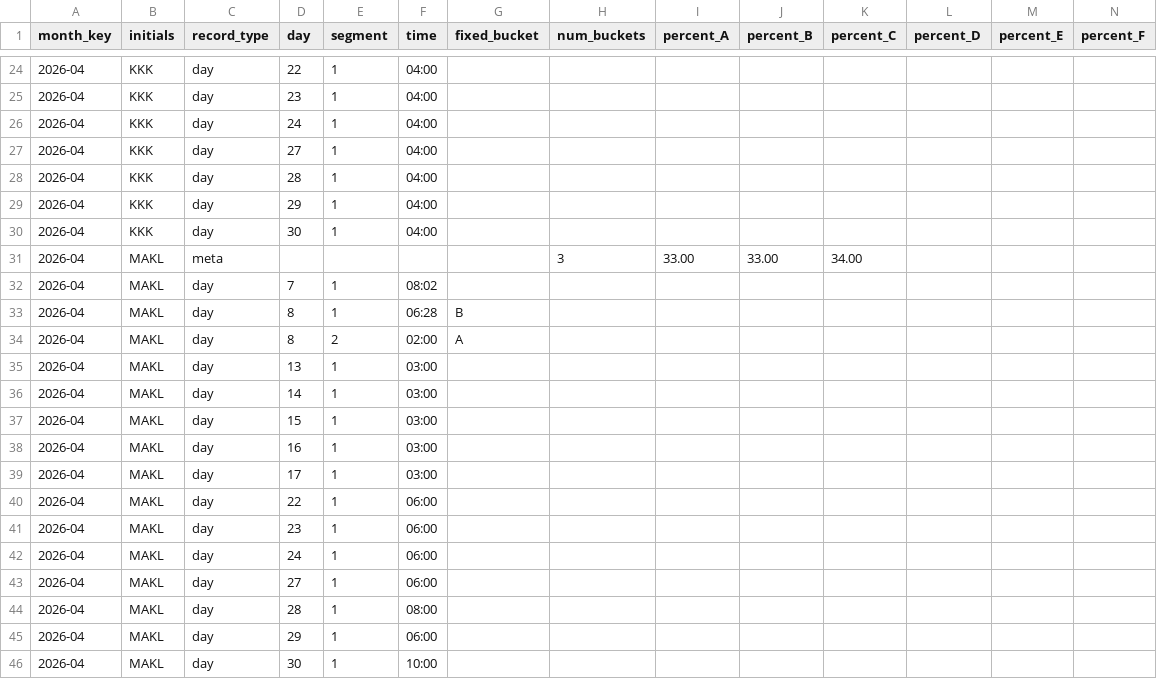
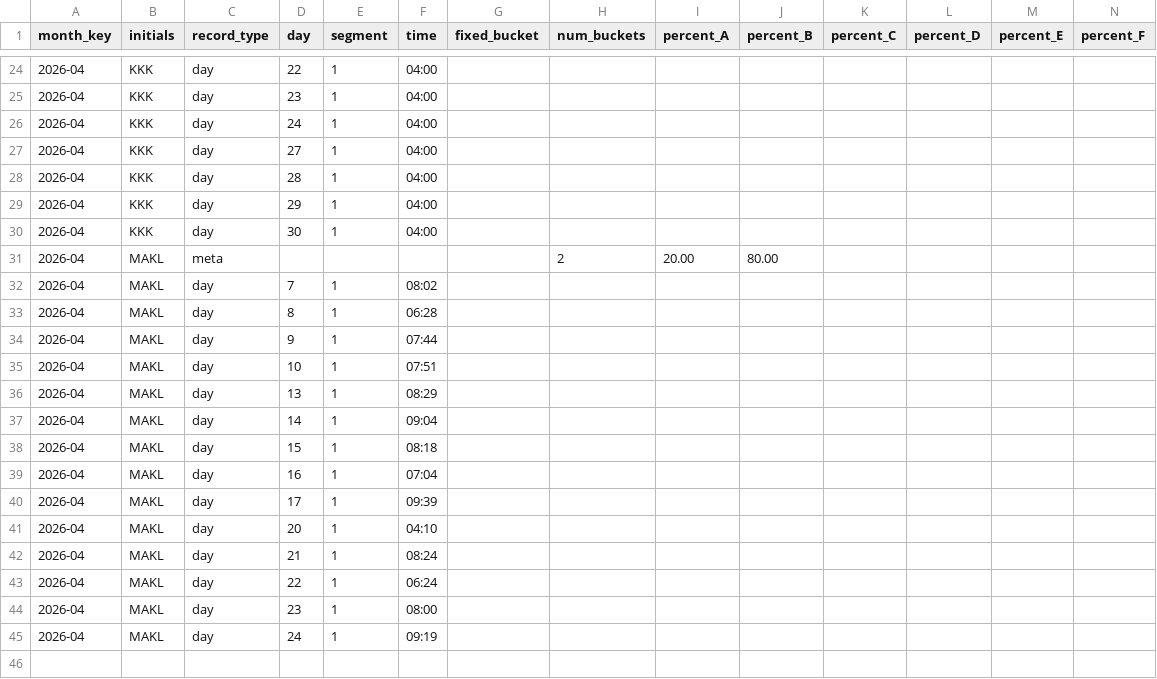
Before and after one commit to MaximilianKlein92/Workhour_allocation, a CSV file: data/zeiten_2026-04.csv, drawn as a sheet; only a part is shown, gaps mark what is left out; removed rows and columns are numbered as before the commit, all else as after; rows hold the shown columns only; the diff names each change by its address in the sheet, - before the commit and + after, or states it on an @@ line.

```diff
--- a/data/zeiten_2026-04.csv
+++ b/data/zeiten_2026-04.csv
-H31 (num_buckets): 3
+H31 (num_buckets): 2
-I31 (percent_A): 33.00
+I31 (percent_A): 20.00
-J31 (percent_B): 33.00
+J31 (percent_B): 80.00
-K31 (percent_C): 34.00
+K31 (percent_C): (empty)
-G33 (fixed_bucket): B
+G33 (fixed_bucket): (empty)
-D34 (day): 8
+D34 (day): 9
-E34 (segment): 2
+E34 (segment): 1
-F34 (time): 02:00
+F34 (time): 07:44
-G34 (fixed_bucket): A
+G34 (fixed_bucket): (empty)
+row 35: 2026-04 | MAKL | day | 10 | 1 | 07:51
-F36 (time): 03:00
+F36 (time): 08:29
-F37 (time): 03:00
+F37 (time): 09:04
-F38 (time): 03:00
+F38 (time): 08:18
-F39 (time): 03:00
+F39 (time): 07:04
-F40 (time): 03:00
+F40 (time): 09:39
-D41 (day): 22
+D41 (day): 20
-F41 (time): 06:00
+F41 (time): 04:10
-D42 (day): 23
+D42 (day): 21
-F42 (time): 06:00
+F42 (time): 08:24
-D43 (day): 24
+D43 (day): 22
-F43 (time): 06:00
+F43 (time): 06:24
-row 43: 2026-04 | MAKL | day | 27 | 1 | 06:00
-D44 (day): 28
+D44 (day): 23
-row 45: 2026-04 | MAKL | day | 29 | 1 | 06:00
-D45 (day): 30
+D45 (day): 24
-F45 (time): 10:00
+F45 (time): 09:19
```
Also changed, not shown: 1 other file.
